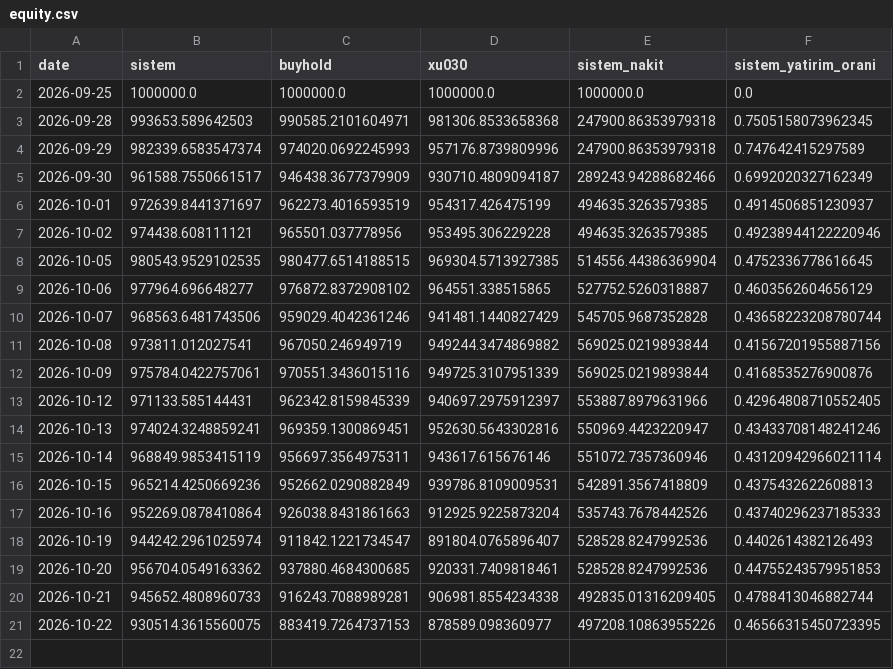
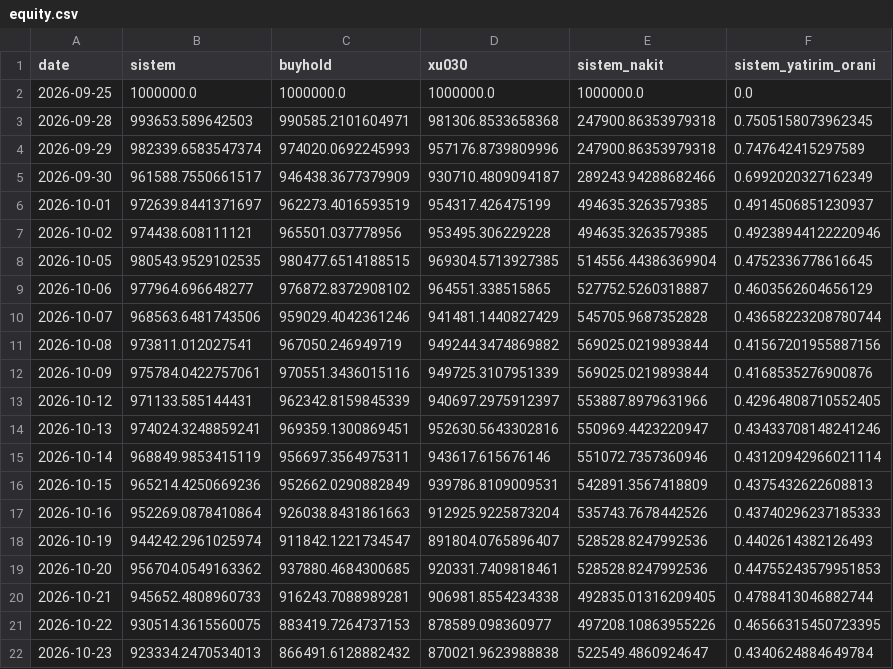
Before and after one commit to efehandereci-arch/meta-labeling-research, a CSV file: paper/equity.csv, drawn as a sheet.

```diff
--- a/paper/equity.csv
+++ b/paper/equity.csv
@@ -21 +21,2 @@ date,sistem,buyhold,xu030,sistem_nakit,sistem_yatirim_orani
 2026-10-22,930514.3615560075,883419.7264737153,878589.098360977,497208.10863955226,0.46566315450723395
+2026-10-23,923334.2470534013,866491.6128882432,870021.9623988838,522549.4860924647,0.4340624884649784
```
Also changed, not shown: paper/decisions.csv, paper/trades.csv, 2 other files.
